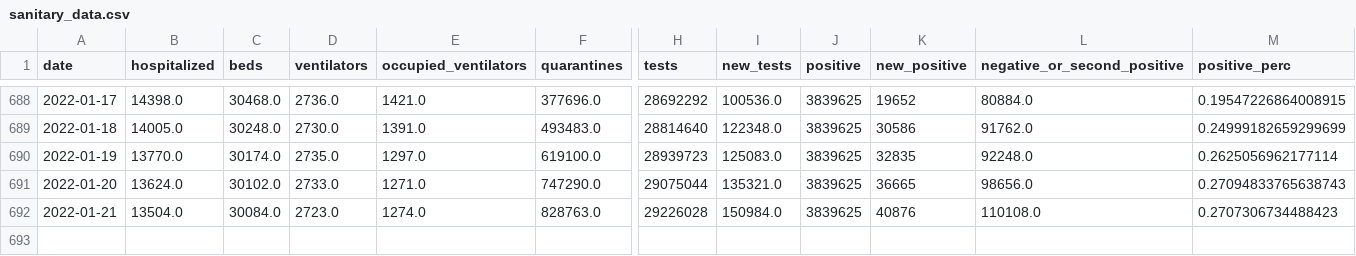
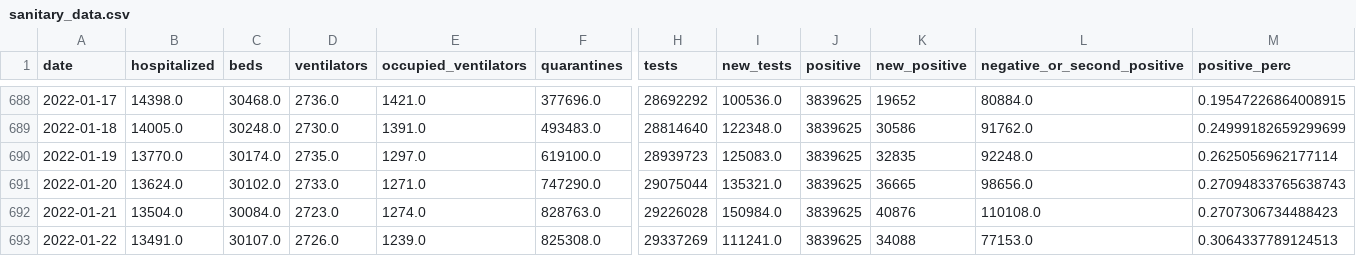
Before and after one commit to bartosz-zbik/covid-pl-webpage, a CSV file: data/sanitary_data.csv, drawn as a sheet; only a part is shown, gaps mark what is left out; rows hold the shown columns only; the diff names each change by its address in the sheet, - before the commit and + after, or states it on an @@ line.

```diff
--- a/data/sanitary_data.csv
+++ b/data/sanitary_data.csv
+row 693: 2022-01-22 | 13491.0 | 30107.0 | 2726.0 | 1239.0 | 825308.0 | 29337269 | 111241.0 | 3839625 | 34088 | 77153.0 | 0.3064337789124513
```
Also changed, not shown: data/country_data.csv, 39 other files.
